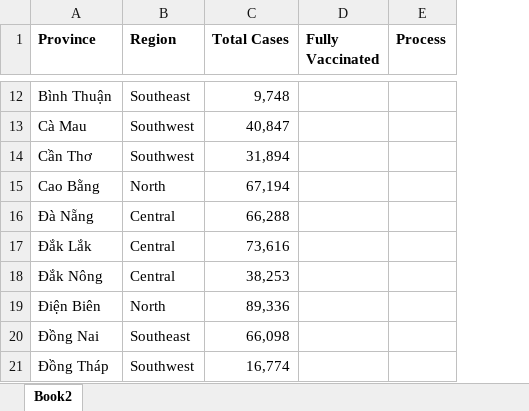
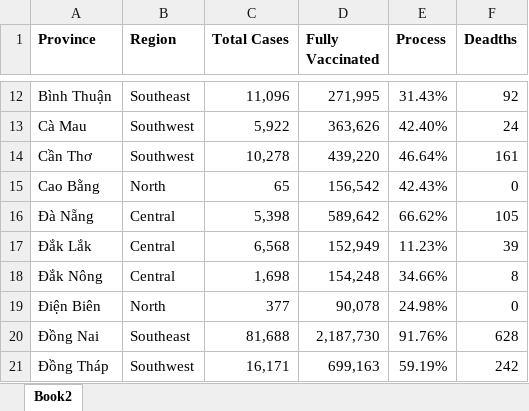
Before and after one commit to nnmanh/Covid-19-Vaccination-Statistics-in-Vietnam, an Excel workbook: Data/Total Cases.xlsx, sheet Book2, drawn as a sheet; only a part is shown, gaps mark what is left out; values as stored, in another font and other column widths than the file's, no borders; the diff covers the shown part only; the diff names each change by its address in the sheet, - before the commit and + after, or states it on an @@ line.

```diff
--- a/Data/Total Cases.xlsx (sheet Book2)
+++ b/Data/Total Cases.xlsx (sheet Book2)
+column F (Deadths), rows 12-21: 92 | 24 | 161 | 0 | 105 | 39 | 8 | 0 | 628 | 242
-C12 (Total Cases): 9,748
+C12 (Total Cases): 11,096
-D12 (Fully Vaccinated): (empty)
+D12 (Fully Vaccinated): 271,995
-E12 (Process): (empty)
+E12 (Process): 31.43%
-C13 (Total Cases): 40,847
+C13 (Total Cases): 5,922
-D13 (Fully Vaccinated): (empty)
+D13 (Fully Vaccinated): 363,626
-E13 (Process): (empty)
+E13 (Process): 42.40%
-C14 (Total Cases): 31,894
+C14 (Total Cases): 10,278
-D14 (Fully Vaccinated): (empty)
+D14 (Fully Vaccinated): 439,220
-E14 (Process): (empty)
+E14 (Process): 46.64%
-C15 (Total Cases): 67,194
+C15 (Total Cases): 65
-D15 (Fully Vaccinated): (empty)
+D15 (Fully Vaccinated): 156,542
-E15 (Process): (empty)
+E15 (Process): 42.43%
-C16 (Total Cases): 66,288
+C16 (Total Cases): 5,398
-D16 (Fully Vaccinated): (empty)
+D16 (Fully Vaccinated): 589,642
-E16 (Process): (empty)
+E16 (Process): 66.62%
-C17 (Total Cases): 73,616
+C17 (Total Cases): 6,568
-D17 (Fully Vaccinated): (empty)
+D17 (Fully Vaccinated): 152,949
-E17 (Process): (empty)
+E17 (Process): 11.23%
-C18 (Total Cases): 38,253
+C18 (Total Cases): 1,698
-D18 (Fully Vaccinated): (empty)
+D18 (Fully Vaccinated): 154,248
-E18 (Process): (empty)
+E18 (Process): 34.66%
-C19 (Total Cases): 89,336
+C19 (Total Cases): 377
-D19 (Fully Vaccinated): (empty)
+D19 (Fully Vaccinated): 90,078
-E19 (Process): (empty)
+E19 (Process): 24.98%
-C20 (Total Cases): 66,098
+C20 (Total Cases): 81,688
-D20 (Fully Vaccinated): (empty)
+D20 (Fully Vaccinated): 2,187,730
-E20 (Process): (empty)
+E20 (Process): 91.76%
-C21 (Total Cases): 16,774
+C21 (Total Cases): 16,171
-D21 (Fully Vaccinated): (empty)
+D21 (Fully Vaccinated): 699,163
-E21 (Process): (empty)
+E21 (Process): 59.19%
```
Also changed, not shown: 159 edited cells elsewhere in this sheet, 8 other files.
